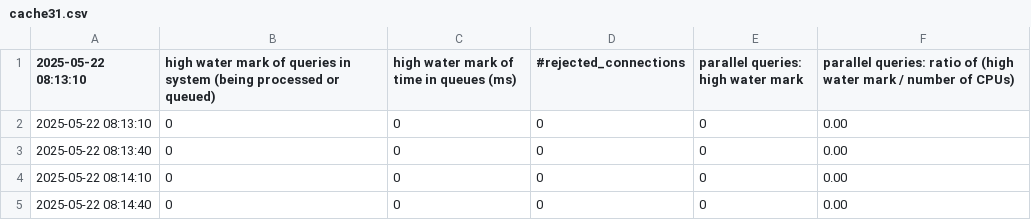
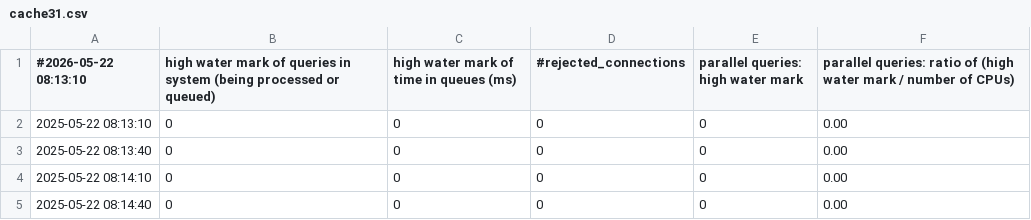
Before and after one commit to grhawk/csv, a CSV file: cache31.csv, drawn as a sheet; only a part is shown.

Commit message:
update

```diff
--- a/cache31.csv
+++ b/cache31.csv
@@ -1,2 +1,2 @@
-2025-05-22 08:13:10 ; high water mark of queries in system (being processed or queued);high water mark of time in queues (ms);#rejected_connections;parallel queries: high water mark;parallel queries: ratio of (high water mark / number of CPUs)
+#2026-05-22 08:13:10 ; high water mark of queries in system (being processed or queued);high water mark of time in queues (ms);#rejected_connections;parallel queries: high water mark;parallel queries: ratio of (high water mark / number of CPUs)
 2025-05-22 08:13:10 ; 0;0;0;0;0.00
```
